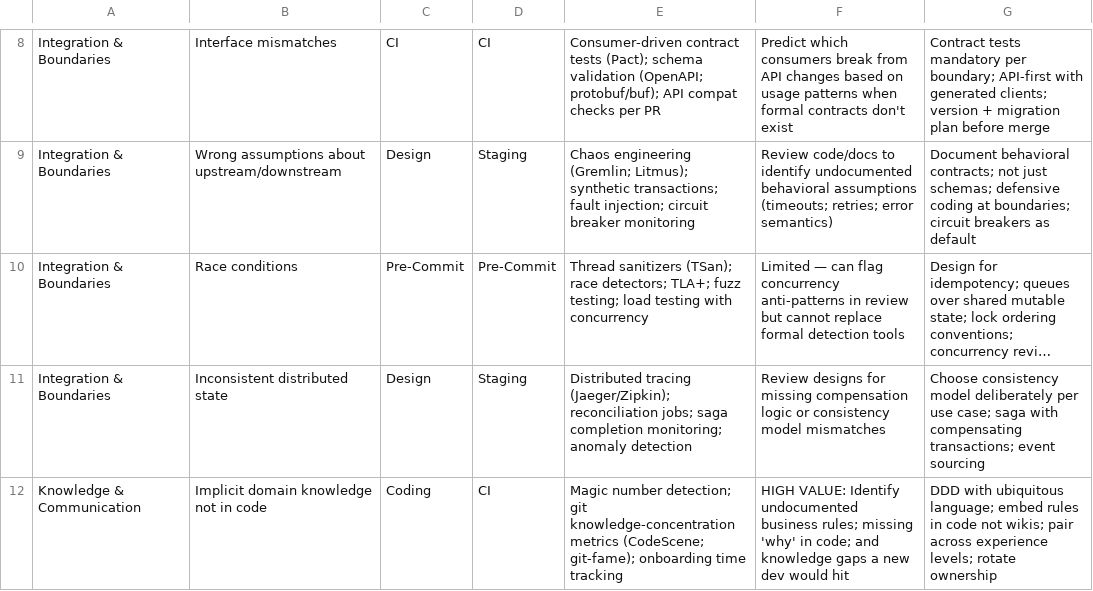
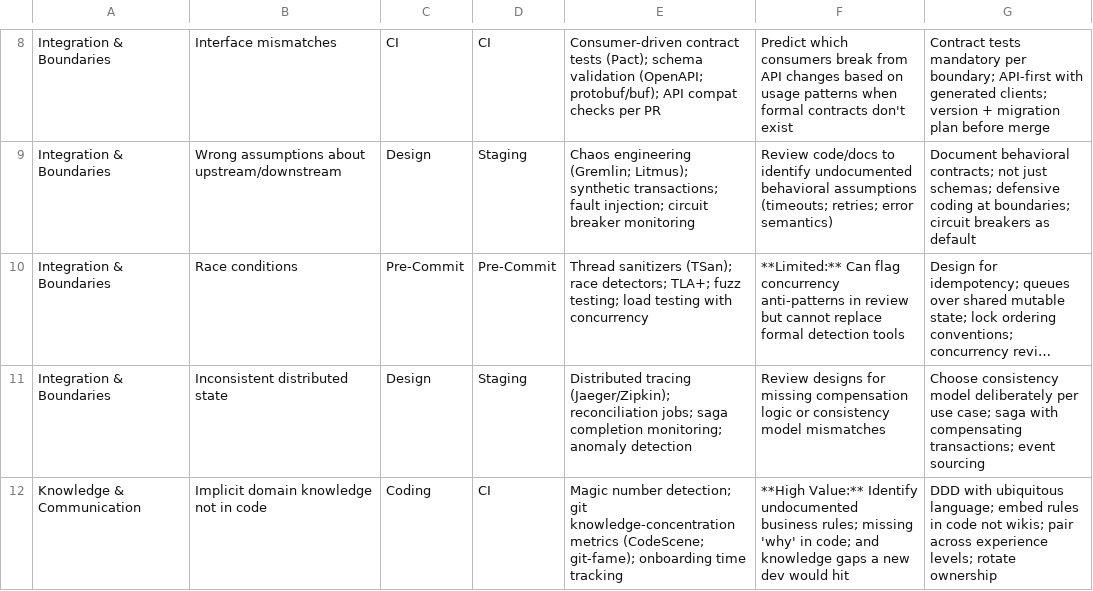
Before and after one commit to bdfinst/ai-patterns, a CSV file: docs/data/defect_cause_catalog.csv, drawn as a sheet; only a part is shown, gaps mark what is left out; long unchanged cells end in …; the diff covers the shown part only; the diff names each change by its address in the sheet, - before the commit and + after, or states it on an @@ line.

Commit message:
Harmonize AI value labels and rename CAB row

```diff
--- a/docs/data/defect_cause_catalog.csv
+++ b/docs/data/defect_cause_catalog.csv
-F10: Limited — can flag concurrency…
+F10: **Limited:** Can flag concurrency…
-F12: HIGH VALUE: Identify undocumented…
+F12: **High Value:** Identify undocumented…
```
Also changed, not shown: 5 edited cells elsewhere in this file.
